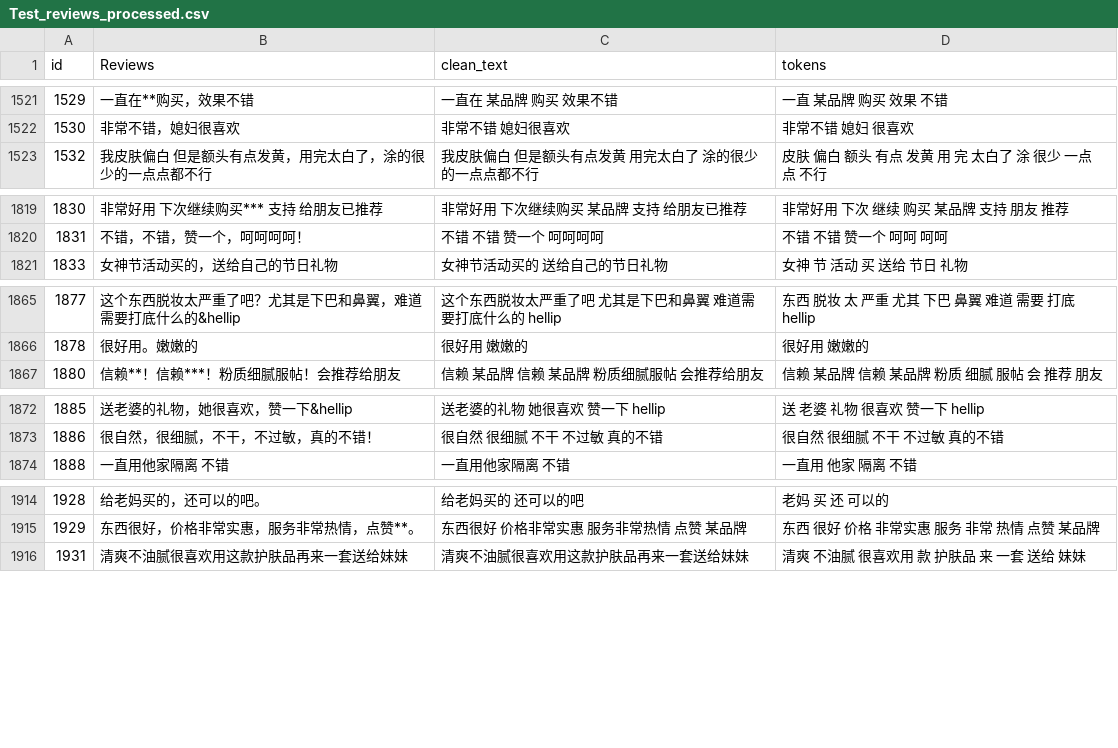
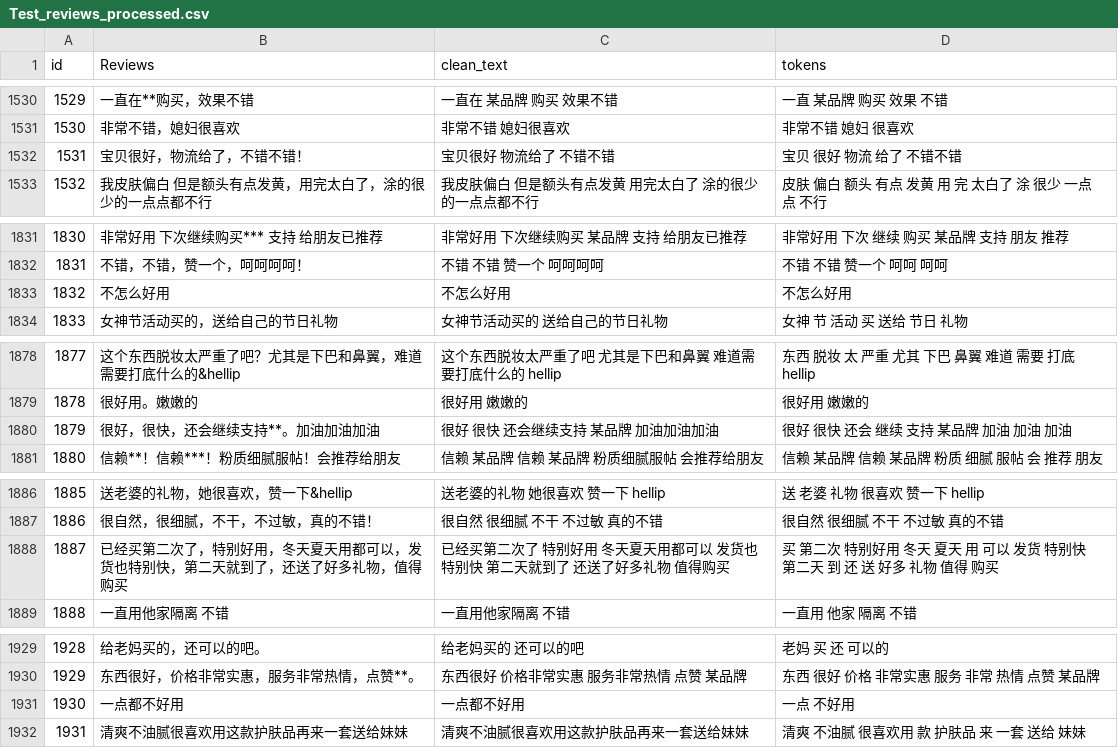
Before and after one commit to Manmande-ai/courseproject, a CSV file: outputs/processed/Test_reviews_processed.csv, drawn as a sheet; only a part is shown, gaps mark what is left out; the diff covers the shown part only; the diff names each change by its address in the sheet, - before the commit and + after, or states it on an @@ line.

```diff
--- a/outputs/processed/Test_reviews_processed.csv
+++ b/outputs/processed/Test_reviews_processed.csv
+row 1532: 1531 | 宝贝很好，物流给了，不错不错！ | 宝贝很好 物流给了 不错不错 | 宝贝 很好 物流 给了 不错不错
+row 1833: 1832 | 不怎么好用 | 不怎么好用 | 不怎么好用
+row 1880: 1879 | 很好，很快，还会继续支持**。加油加油加油 | 很好 很快 还会继续支持 某品牌 加油加油加油 | 很好 很快 还会 继续 支持 某品牌 加油 加油 加油
+row 1888: 1887 | 已经买第二次了，特别好用，冬天夏天用都可以，发货也特别快，第二天就到了，还送了好多礼物，值得购买 | 已经买第二次了 特别好用 冬天夏天用都可以 发货也特别快 第二天就到了 还送了好多礼物 值得购买 | 买 第二次 特别好用 冬天 夏天 用 可以 发货 特别快 第二天 到 还 送 好多 礼物 值得 购买
+row 1931: 1930 | 一点都不好用 | 一点都不好用 | 一点 不好用
```
Also changed, not shown: 13 added rows elsewhere in this file, data/bert/Result.csv, 41 other files.
